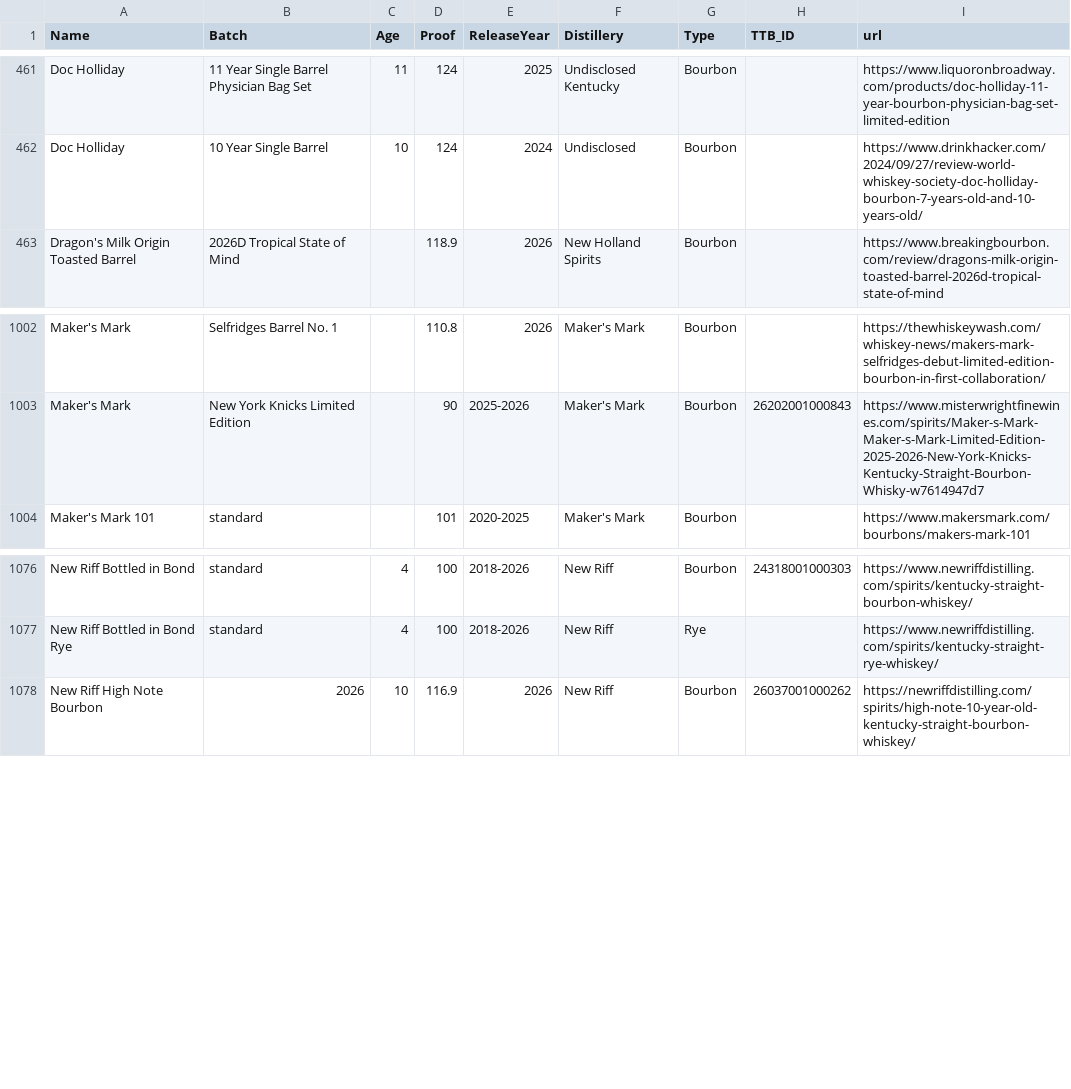
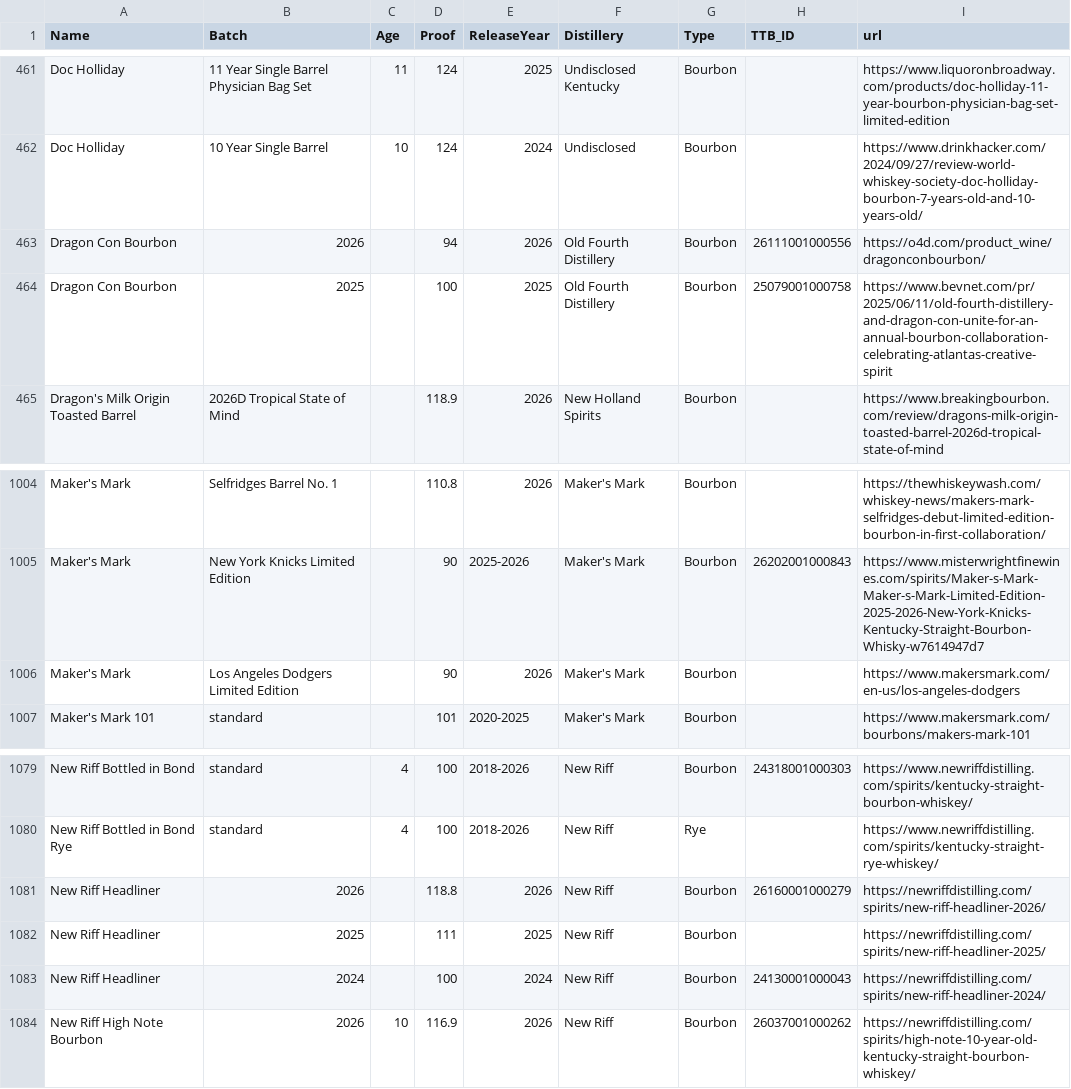
Before and after one commit to weshaggard/whiskeyproofs, a CSV file: _data/whiskeyindex.csv, drawn as a sheet; only a part is shown, gaps mark what is left out.

```diff
--- a/_data/whiskeyindex.csv
+++ b/_data/whiskeyindex.csv
@@ -462,2 +462,4 @@ Doc Holliday,11 Year Single Barrel Physician Bag Set,11,124,2025,Undisclosed Ken
 Doc Holliday,10 Year Single Barrel,10,124,2024,Undisclosed,Bourbon,,https://www.drinkhacker.com/2024/09/27/review-world-whiskey-society-doc-holliday-bourbon-7-years-old-and-10-years-old/
+Dragon Con Bourbon,2026,,94,2026,Old Fourth Distillery,Bourbon,26111001000556,https://o4d.com/product_wine/dragonconbourbon/
+Dragon Con Bourbon,2025,,100,2025,Old Fourth Distillery,Bourbon,25079001000758,https://www.bevnet.com/pr/2025/06/11/old-fourth-distillery-and-dragon-con-unite-for-an-annual-bourbon-collaboration-celebrating-atlantas-creative-spirit
 Dragon's Milk Origin Toasted Barrel,2026D Tropical State of Mind,,118.9,2026,New Holland Spirits,Bourbon,,https://www.breakingbourbon.com/review/dragons-milk-origin-toasted-barrel-2026d-tropical-state-of-mind
@@ -1003,2 +1005,3 @@ Maker's Mark,Selfridges Barrel No. 1,,110.8,2026,Maker's Mark,Bourbon,,https://t
 Maker's Mark,New York Knicks Limited Edition,,90,2025-2026,Maker's Mark,Bourbon,26202001000843,https://www.misterwrightfinewines.com/spirits/Maker-s-Mark-Maker-s-Mark-Limited-Edition-2025-2026-New-York-Knicks-Kentucky-Straight-Bourbon-Whisky-w7614947d7
+Maker's Mark,Los Angeles Dodgers Limited Edition,,90,2026,Maker's Mark,Bourbon,,https://www.makersmark.com/en-us/los-angeles-dodgers
 Maker's Mark 101,standard,,101,2020-2025,Maker's Mark,Bourbon,,https://www.makersmark.com/bourbons/makers-mark-101
@@ -1077,2 +1080,5 @@ New Riff Bottled in Bond,standard,4,100,2018-2026,New Riff,Bourbon,2431800100030
 New Riff Bottled in Bond Rye,standard,4,100,2018-2026,New Riff,Rye,,https://www.newriffdistilling.com/spirits/kentucky-straight-rye-whiskey/
+New Riff Headliner,2026,,118.8,2026,New Riff,Bourbon,26160001000279,https://newriffdistilling.com/spirits/new-riff-headliner-2026/
+New Riff Headliner,2025,,111,2025,New Riff,Bourbon,,https://newriffdistilling.com/spirits/new-riff-headliner-2025/
+New Riff Headliner,2024,,100,2024,New Riff,Bourbon,24130001000043,https://newriffdistilling.com/spirits/new-riff-headliner-2024/
 New Riff High Note Bourbon,2026,10,116.9,2026,New Riff,Bourbon,26037001000262,https://newriffdistilling.com/spirits/high-note-10-year-old-kentucky-straight-bourbon-whiskey/
```
